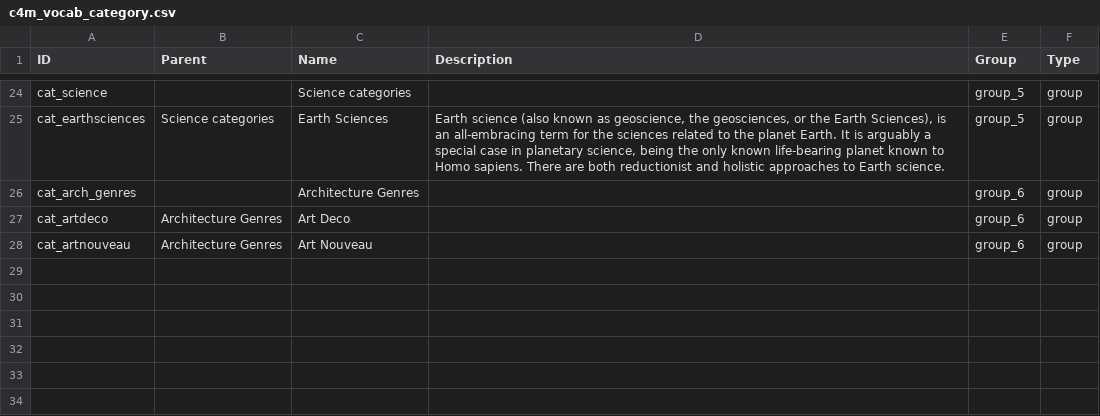
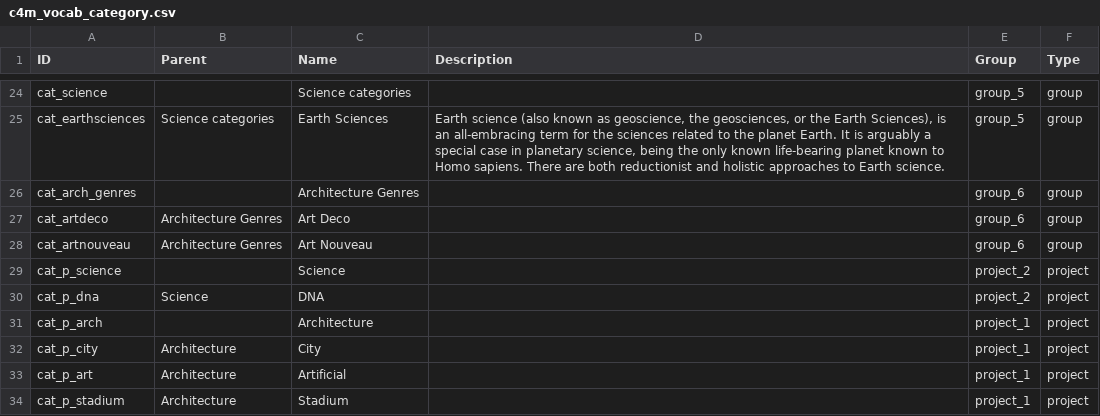
Before and after one commit to capacity4dev/capacity4more, a CSV file: capacity4more/modules/c4m/demo/c4m_demo_content/csv/taxonomy_term/c4m_vocab_category.csv, drawn as a sheet; only a part is shown, gaps mark what is left out; the diff names each change by its address in the sheet, - before the commit and + after, or states it on an @@ line.

Commit message:
Add Example vocabs and tags to projects

```diff
--- a/capacity4more/modules/c4m/demo/c4m_demo_content/csv/taxonomy_term/c4m_vocab_category.csv
+++ b/capacity4more/modules/c4m/demo/c4m_demo_content/csv/taxonomy_term/c4m_vocab_category.csv
+row 29: cat_p_science |  | Science |  | project_2 | project
+row 30: cat_p_dna | Science | DNA |  | project_2 | project
+row 31: cat_p_arch |  | Architecture |  | project_1 | project
+row 32: cat_p_city | Architecture | City |  | project_1 | project
+row 33: cat_p_art | Architecture | Artificial |  | project_1 | project
+row 34: cat_p_stadium | Architecture | Stadium |  | project_1 | project
```
Also changed, not shown: capacity4more/modules/c4m/demo/c4m_demo_content/csv/taxonomy_term/c4m_vocab_tag.csv.
